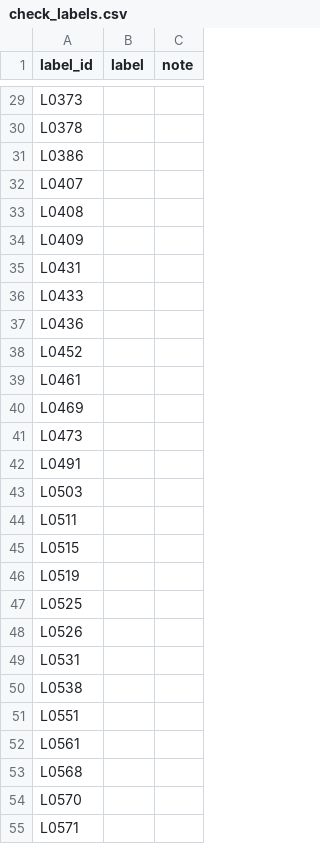
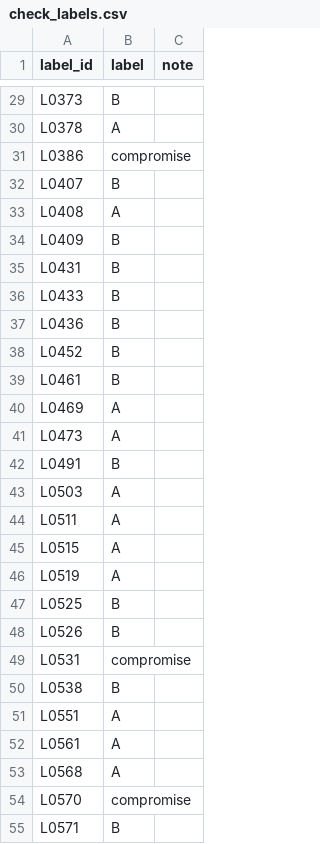
Before and after one commit to Arsalanbanekar/track4-preference-elicitation, a CSV file: results/inbox_study/labelling/check_labels.csv, drawn as a sheet; only a part is shown, gaps mark what is left out; the diff covers the shown part only; the diff names each change by its address in the sheet, - before the commit and + after, or states it on an @@ line.

```diff
--- a/results/inbox_study/labelling/check_labels.csv
+++ b/results/inbox_study/labelling/check_labels.csv
-B29 (label): (empty)
+B29 (label): B
-B30 (label): (empty)
+B30 (label): A
-B31 (label): (empty)
+B31 (label): compromise
-B32 (label): (empty)
+B32 (label): B
-B33 (label): (empty)
+B33 (label): A
-B34:B39 (label): (empty)
+B34:B39 (label): B
-B40:B41 (label): (empty)
+B40:B41 (label): A
-B42 (label): (empty)
+B42 (label): B
-B43:B46 (label): (empty)
+B43:B46 (label): A
-B47:B48 (label): (empty)
+B47:B48 (label): B
-B49 (label): (empty)
+B49 (label): compromise
-B50 (label): (empty)
+B50 (label): B
-B51:B53 (label): (empty)
+B51:B53 (label): A
-B54 (label): (empty)
+B54 (label): compromise
-B55 (label): (empty)
+B55 (label): B
```
Also changed, not shown: 48 edited cells elsewhere in this file, 10 other files.
